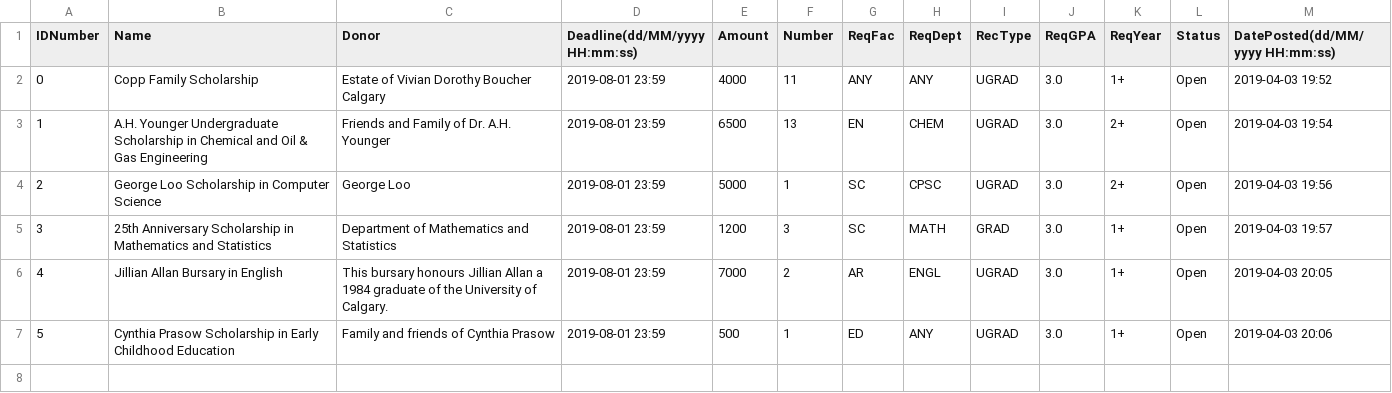
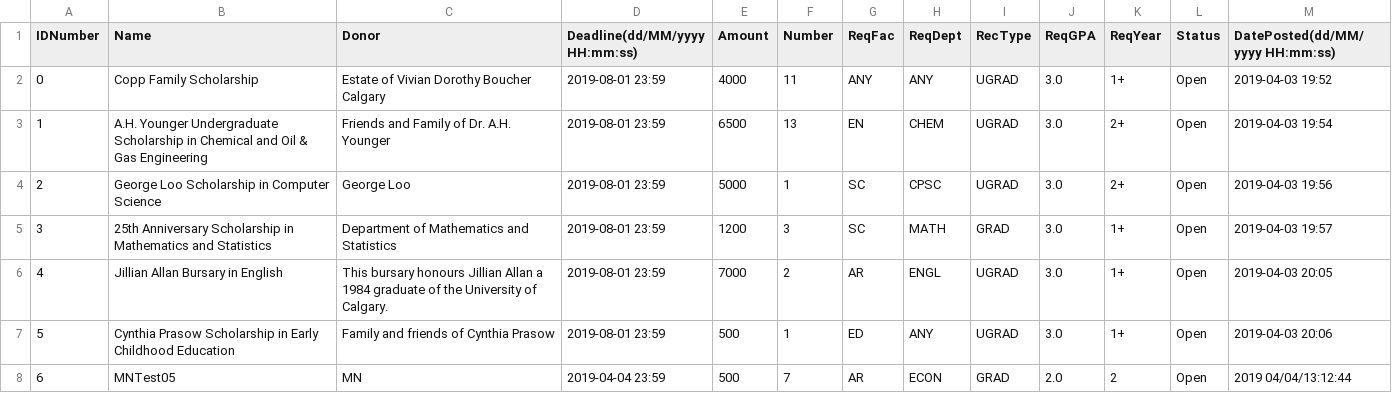
Before and after one commit to mariellanalepa/Scholarship-System, a CSV file: res/scholarshipDatabase.csv, drawn as a sheet.

Commit message:
Fixed edit scholarship function

```diff
--- a/res/scholarshipDatabase.csv
+++ b/res/scholarshipDatabase.csv
@@ -7 +7,2 @@ IDNumber,Name,Donor,Deadline(dd/MM/yyyy HH:mm:ss),Amount,Number,ReqFac,ReqDept,R
 5,Cynthia Prasow Scholarship in Early Childhood Education,Family and friends of Cynthia Prasow,2019-08-01 23:59,500,1,ED,ANY,UGRAD,3.0,1+,Open,2019-04-03 20:06
+6,MNTest05,MN,2019-04-04 23:59,500,7,AR,ECON,GRAD,2.0,2,Open,2019 04/04/13:12:44
```
Also changed, not shown: 1 other file.
